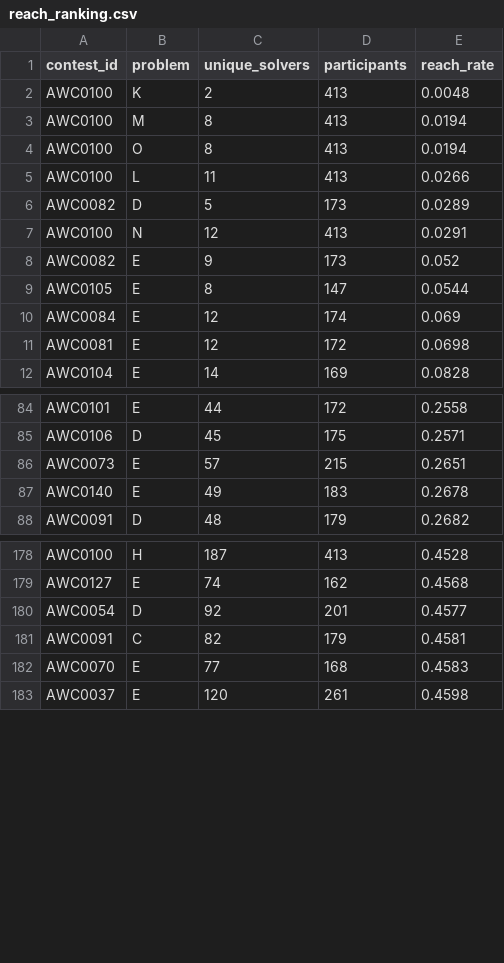
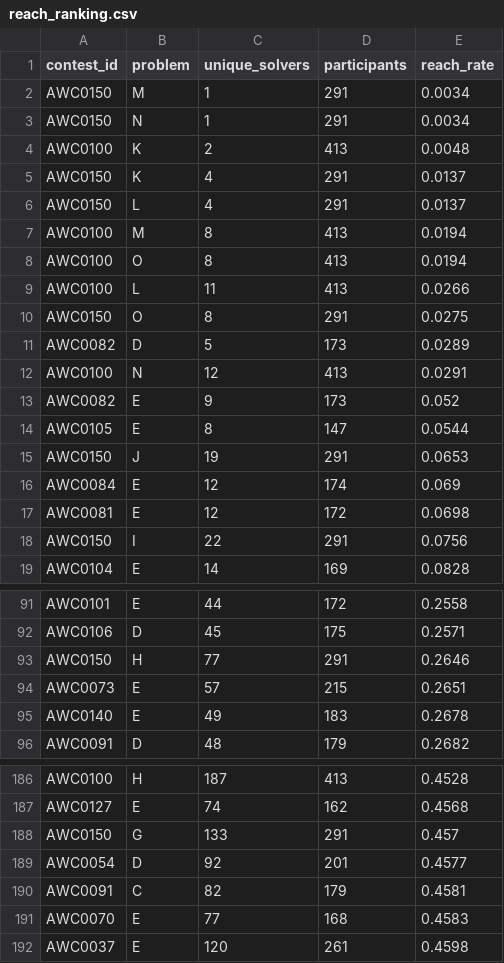
Before and after one commit to hibit-at/AWC_Calendar, a CSV file: data/reach_ranking.csv, drawn as a sheet; only a part is shown, gaps mark what is left out; the diff covers the shown part only; the diff names each change by its address in the sheet, - before the commit and + after, or states it on an @@ line.

```diff
--- a/data/reach_ranking.csv
+++ b/data/reach_ranking.csv
+row 2: AWC0150 | M | 1 | 291 | 0.0034
+row 3: AWC0150 | N | 1 | 291 | 0.0034
+row 5: AWC0150 | K | 4 | 291 | 0.0137
+row 6: AWC0150 | L | 4 | 291 | 0.0137
+row 10: AWC0150 | O | 8 | 291 | 0.0275
+row 15: AWC0150 | J | 19 | 291 | 0.0653
+row 18: AWC0150 | I | 22 | 291 | 0.0756
+row 93: AWC0150 | H | 77 | 291 | 0.2646
+row 188: AWC0150 | G | 133 | 291 | 0.457
```
Also changed, not shown: 6 added rows elsewhere in this file, data/trap_ranking.csv, data/unique_ac_ranking.csv, 1 other file.
